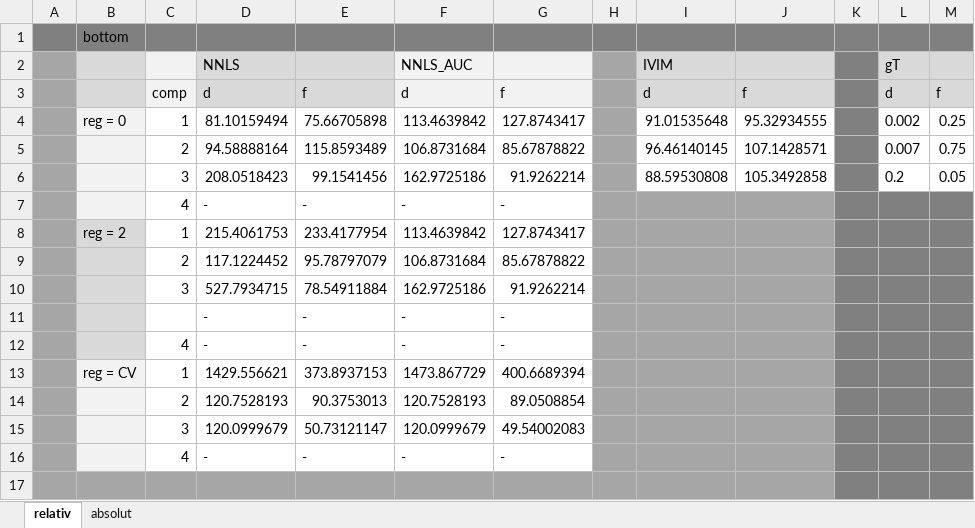
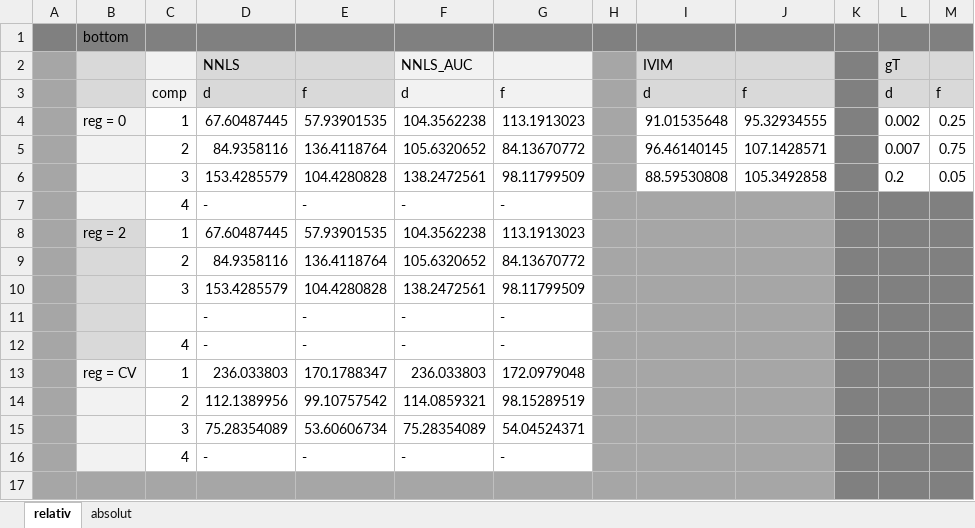
Before and after one commit to darksim33/Pyneapple, an Excel workbook: data/testing/PyNeapple_test_results.xlsx, sheet relativ, drawn as a sheet; only a part is shown; values as stored, in another font and other column widths than the file's, no borders; removed rows and columns are numbered as before the commit, all else as after; the diff covers the shown part only; the diff names each change by its address in the sheet, - before the commit and + after, or states it on an @@ line.

```diff
--- a/data/testing/PyNeapple_test_results.xlsx (sheet relativ)
+++ b/data/testing/PyNeapple_test_results.xlsx (sheet relativ)
-D4: 81.10159494
+D4: 67.60487445
-E4: 75.66705898
+E4: 57.93901535
-F4: 113.4639842
+F4: 104.3562238
-G4: 127.8743417
+G4: 113.1913023
-D5: 94.58888164
+D5: 84.9358116
-E5: 115.8593489
+E5: 136.4118764
-F5: 106.8731684
+F5: 105.6320652
-G5: 85.67878822
+G5: 84.13670772
-D6: 208.0518423
+D6: 153.4285579
-E6: 99.1541456
+E6: 104.4280828
-F6: 162.9725186
+F6: 138.2472561
-G6: 91.9262214
+G6: 98.11799509
-row 8:  | reg = 2 | 1 | 215.4061753 | 233.4177954 | 113.4639842 | 127.8743417
-row 9:  |  | 2 | 117.1224452 | 95.78797079 | 106.8731684 | 85.67878822
-row 10:  |  | 3 | 527.7934715 | 78.54911884 | 162.9725186 | 91.9262214
+row 8:  | reg = 2 | 1 | 67.60487445 | 57.93901535 | 104.3562238 | 113.1913023
+row 9:  |  | 2 | 84.9358116 | 136.4118764 | 105.6320652 | 84.13670772
+row 10:  |  | 3 | 153.4285579 | 104.4280828 | 138.2472561 | 98.11799509
-row 13:  | reg = CV | 1 | 1429.556621 | 373.8937153 | 1473.867729 | 400.6689394
-row 14:  |  | 2 | 120.7528193 | 90.3753013 | 120.7528193 | 89.0508854
-row 15:  |  | 3 | 120.0999679 | 50.73121147 | 120.0999679 | 49.54002083
+row 13:  | reg = CV | 1 | 236.033803 | 170.1788347 | 236.033803 | 172.0979048
+row 14:  |  | 2 | 112.1389956 | 99.10757542 | 114.0859321 | 98.15289519
+row 15:  |  | 3 | 75.28354089 | 53.60606734 | 75.28354089 | 54.04524371
```
Also changed, not shown: 6 added rows, 6 removed rows and 12 edited cells elsewhere in this sheet, sheet absolut, data/testing/PyNeapple_results/test_img_176_176_NNLS_AUC_results_bottom.xlsx, data/testing/PyNeapple_results/test_img_176_176_NNLS_AUC_results_top.xlsx, 42 other files.
